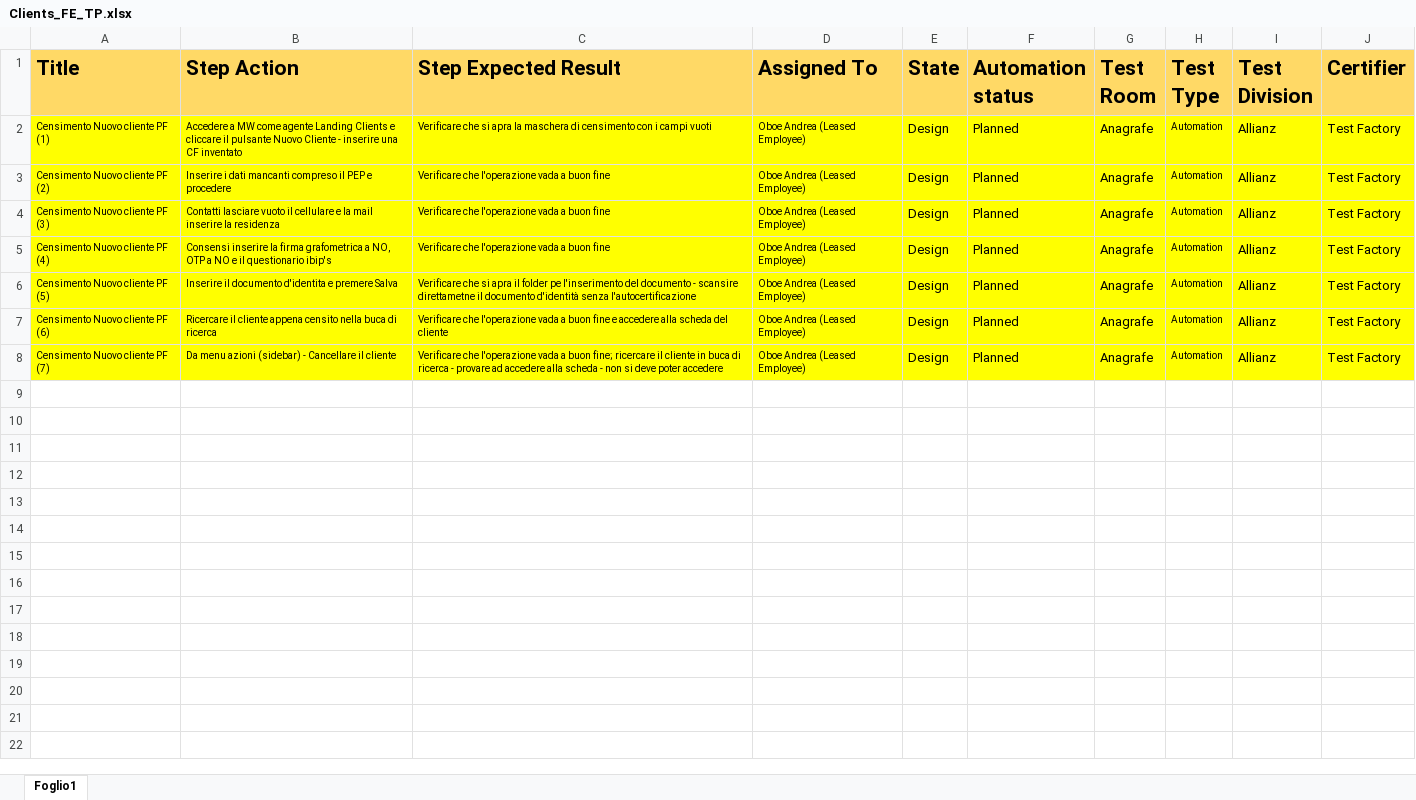
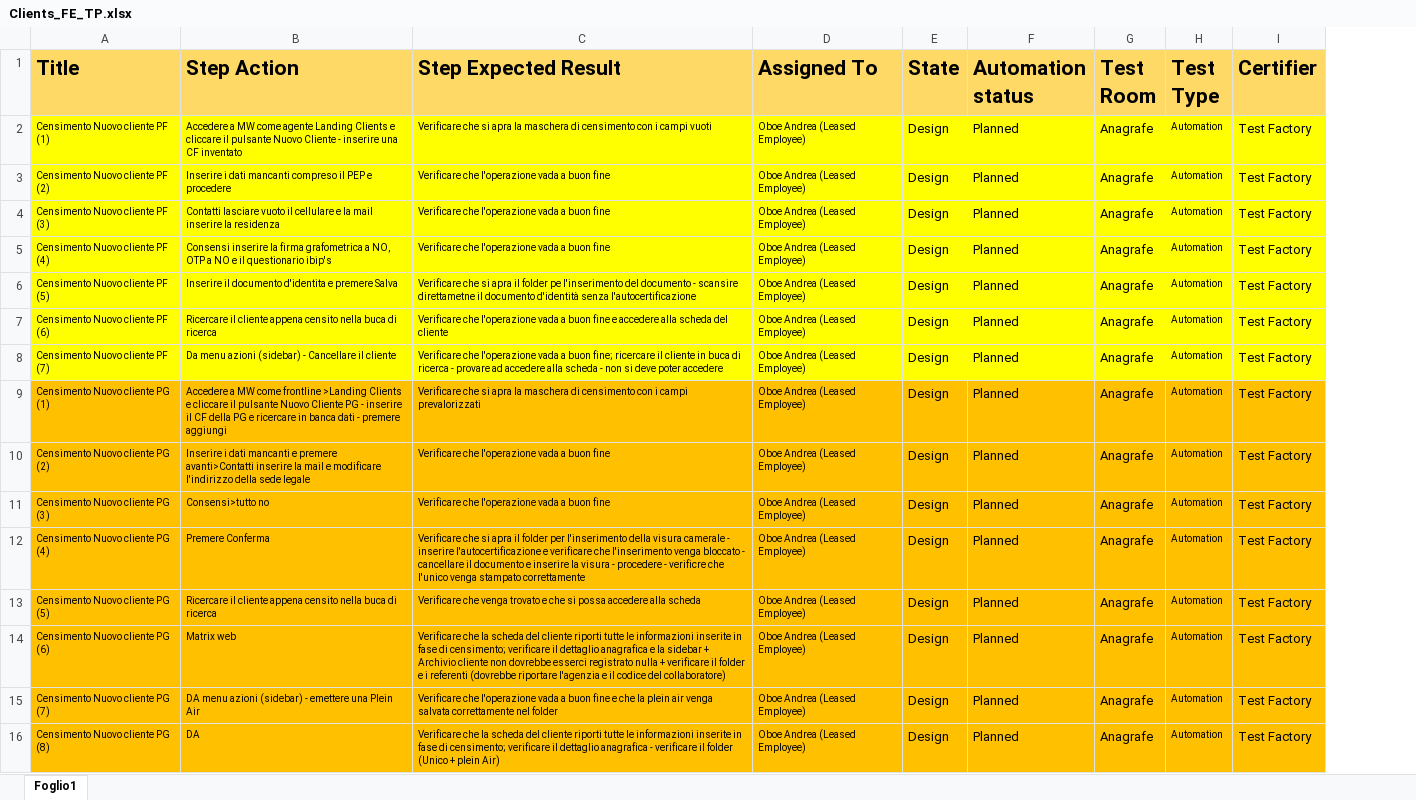
Before and after one commit to KevinPusateri/AZ, an Excel workbook: docs/Clients_FE_TP.xlsx, sheet Foglio1, drawn as a sheet; values as stored, in another font and other column widths than the file's, no borders; removed rows and columns are numbered as before the commit, all else as after; the diff names each change by its address in the sheet, - before the commit and + after, or states it on an @@ line.

```diff
--- a/docs/Clients_FE_TP.xlsx (sheet Foglio1)
+++ b/docs/Clients_FE_TP.xlsx (sheet Foglio1)
-column I (Test Division), rows 2-8: all Allianz
+row 9: Censimento Nuovo cliente PG (1) | Accedere a MW come frontline >Landing Clients e cliccare il pulsante Nuovo Cliente PG - inserire il CF della PG e ricercare in banca dati - premere aggiungi | Verificare che si apra la maschera di censimento con i campi prevalorizzati | Oboe Andrea (Leased Employee) | Design | Planned | Anagrafe | Automation | Test Factory
+row 10: Censimento Nuovo cliente PG (2) | Inserire i dati mancanti e premere avanti>Contatti inserire la mail e modificare l'indirizzo della sede legale | Verificare che l'operazione vada a buon fine | Oboe Andrea (Leased Employee) | Design | Planned | Anagrafe | Automation | Test Factory
+row 11: Censimento Nuovo cliente PG (3) | Consensi>tutto no | Verificare che l'operazione vada a buon fine | Oboe Andrea (Leased Employee) | Design | Planned | Anagrafe | Automation | Test Factory
+row 12: Censimento Nuovo cliente PG (4) | Premere Conferma | Verificare che si apra il folder per l'inserimento della visura camerale - inserire l'autocertificazione e verificare che l'inserimento venga bloccato - cancellare il documento e inserire la visura - procedere - verificre che l'unico venga stampato correttamente | Oboe Andrea (Leased Employee) | Design | Planned | Anagrafe | Automation | Test Factory
+row 13: Censimento Nuovo cliente PG (5) | Ricercare il cliente appena censito nella buca di ricerca | Verificare che venga trovato e che si possa accedere alla scheda | Oboe Andrea (Leased Employee) | Design | Planned | Anagrafe | Automation | Test Factory
+row 14: Censimento Nuovo cliente PG (6) | Matrix web | Verificare che la scheda del cliente riporti tutte le informazioni inserite in fase di censimento; verificare il dettaglio anagrafica e la sidebar + Archivio cliente non dovrebbe esserci registrato nulla + verificare il folder e i referenti (dovrebbe riportare l'agenzia e il codice del collaboratore) | Oboe Andrea (Leased Employee) | Design | Planned | Anagrafe | Automation | Test Factory
+row 15: Censimento Nuovo cliente PG (7) | DA menu azioni (sidebar) - emettere una Plein Air | Verificare che l'operazione vada a buon fine e che la plein air venga salvata correttamente nel folder | Oboe Andrea (Leased Employee) | Design | Planned | Anagrafe | Automation | Test Factory
+row 16: Censimento Nuovo cliente PG (8) | DA | Verificare che la scheda del cliente riporti tutte le informazioni inserite in fase di censimento; verificare il dettaglio anagrafica - verificare il folder (Unico + plein Air) | Oboe Andrea (Leased Employee) | Design | Planned | Anagrafe | Automation | Test Factory
```
Also changed, not shown: 1 other file.
